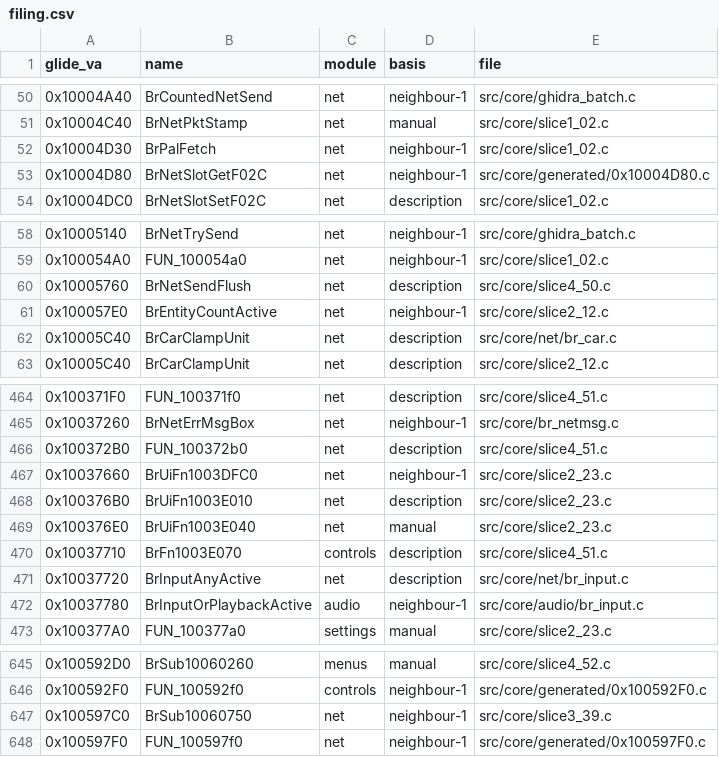
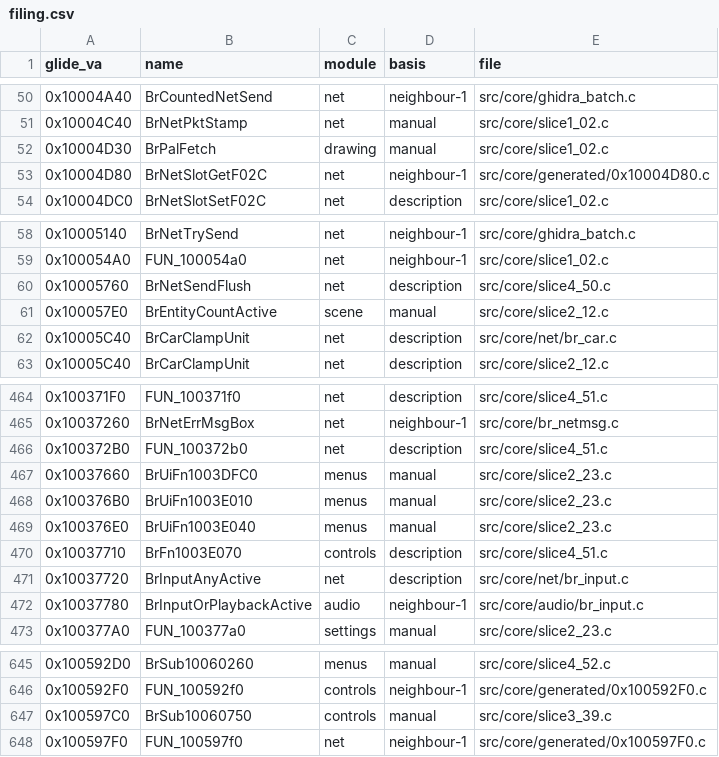
Before and after one commit to jeff-strutb/brally, a CSV file: config/filing.csv, drawn as a sheet; only a part is shown, gaps mark what is left out.

Commit message:
filing: six rows misfiled as net, and a hand-off corrected
BrPalFetch reads a palette entry and has no network content.
BrEntityCountActive counts world-entity records; its only sibling is scene.
BrSub10060750 is device-slot show/hide, among controls neighbours.

The three BrUiFn1003Exxx functions are menus, not net. All three write
BrUiGlobals fields with a fixed constant and touch nothing network-related;
the whole surrounding BrUiFn1003Exxx family is already menus. The net
assignment they carried rested on the two weakest bases, description and
address neighbour, and this session propagated it to a third before the
functions themselves were read.

```diff
--- a/config/filing.csv
+++ b/config/filing.csv
@@ -51,3 +51,3 @@ glide_va,name,module,basis,file
 0x10004C40,BrNetPktStamp,net,manual,src/core/slice1_02.c
-0x10004D30,BrPalFetch,net,neighbour-1,src/core/slice1_02.c
+0x10004D30,BrPalFetch,drawing,manual,src/core/slice1_02.c
 0x10004D80,BrNetSlotGetF02C,net,neighbour-1,src/core/generated/0x10004D80.c
@@ -60,3 +60,3 @@ glide_va,name,module,basis,file
 0x10005760,BrNetSendFlush,net,description,src/core/slice4_50.c
-0x100057E0,BrEntityCountActive,net,neighbour-1,src/core/slice2_12.c
+0x100057E0,BrEntityCountActive,scene,manual,src/core/slice2_12.c
 0x10005C40,BrCarClampUnit,net,description,src/core/net/br_car.c
@@ -466,5 +466,5 @@ glide_va,name,module,basis,file
 0x100372B0,FUN_100372b0,net,description,src/core/slice4_51.c
-0x10037660,BrUiFn1003DFC0,net,neighbour-1,src/core/slice2_23.c
-0x100376B0,BrUiFn1003E010,net,description,src/core/slice2_23.c
-0x100376E0,BrUiFn1003E040,net,manual,src/core/slice2_23.c
+0x10037660,BrUiFn1003DFC0,menus,manual,src/core/slice2_23.c
+0x100376B0,BrUiFn1003E010,menus,manual,src/core/slice2_23.c
+0x100376E0,BrUiFn1003E040,menus,manual,src/core/slice2_23.c
 0x10037710,BrFn1003E070,controls,description,src/core/slice4_51.c
@@ -646,3 +646,3 @@ glide_va,name,module,basis,file
 0x100592F0,FUN_100592f0,controls,neighbour-1,src/core/generated/0x100592F0.c
-0x100597C0,BrSub10060750,net,neighbour-1,src/core/slice3_39.c
+0x100597C0,BrSub10060750,controls,manual,src/core/slice3_39.c
 0x100597F0,FUN_100597f0,net,neighbour-1,src/core/generated/0x100597F0.c
```
